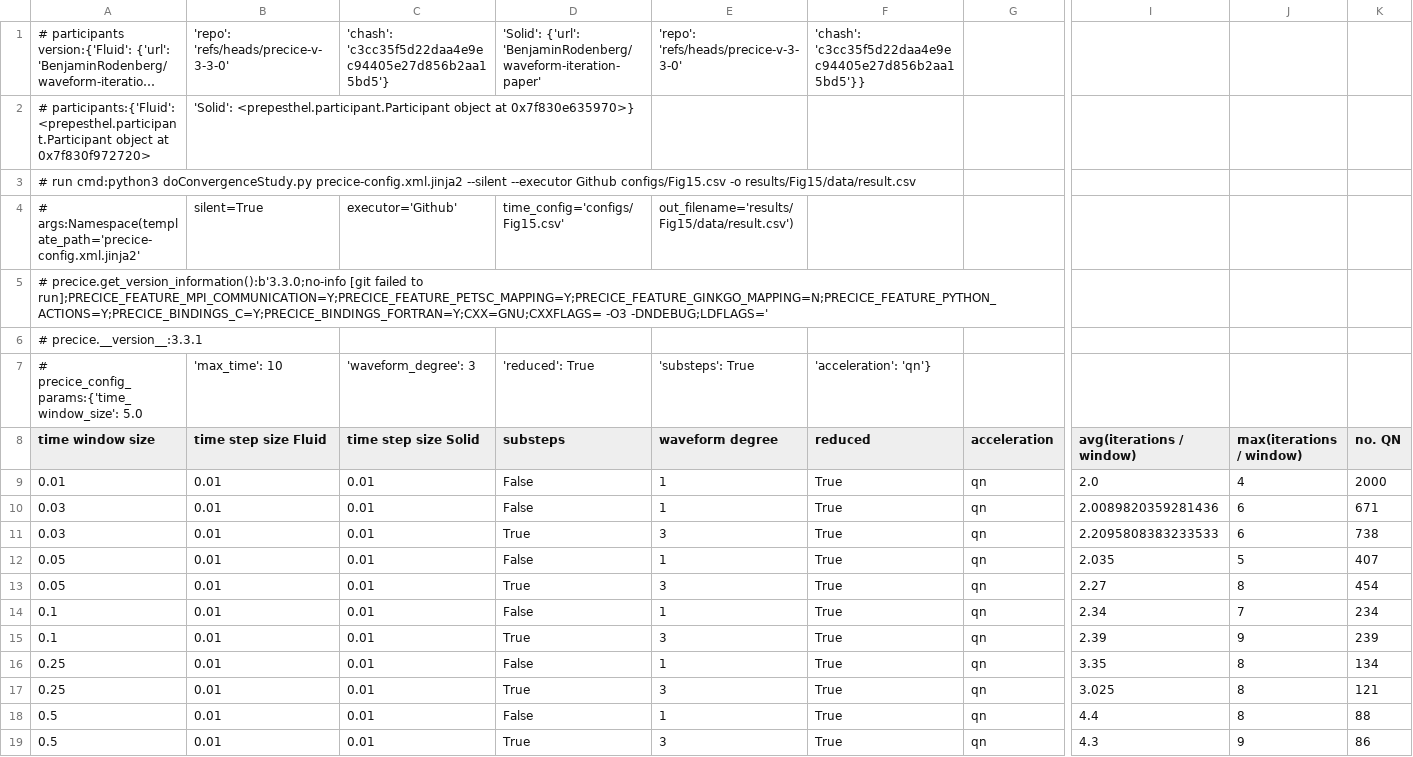
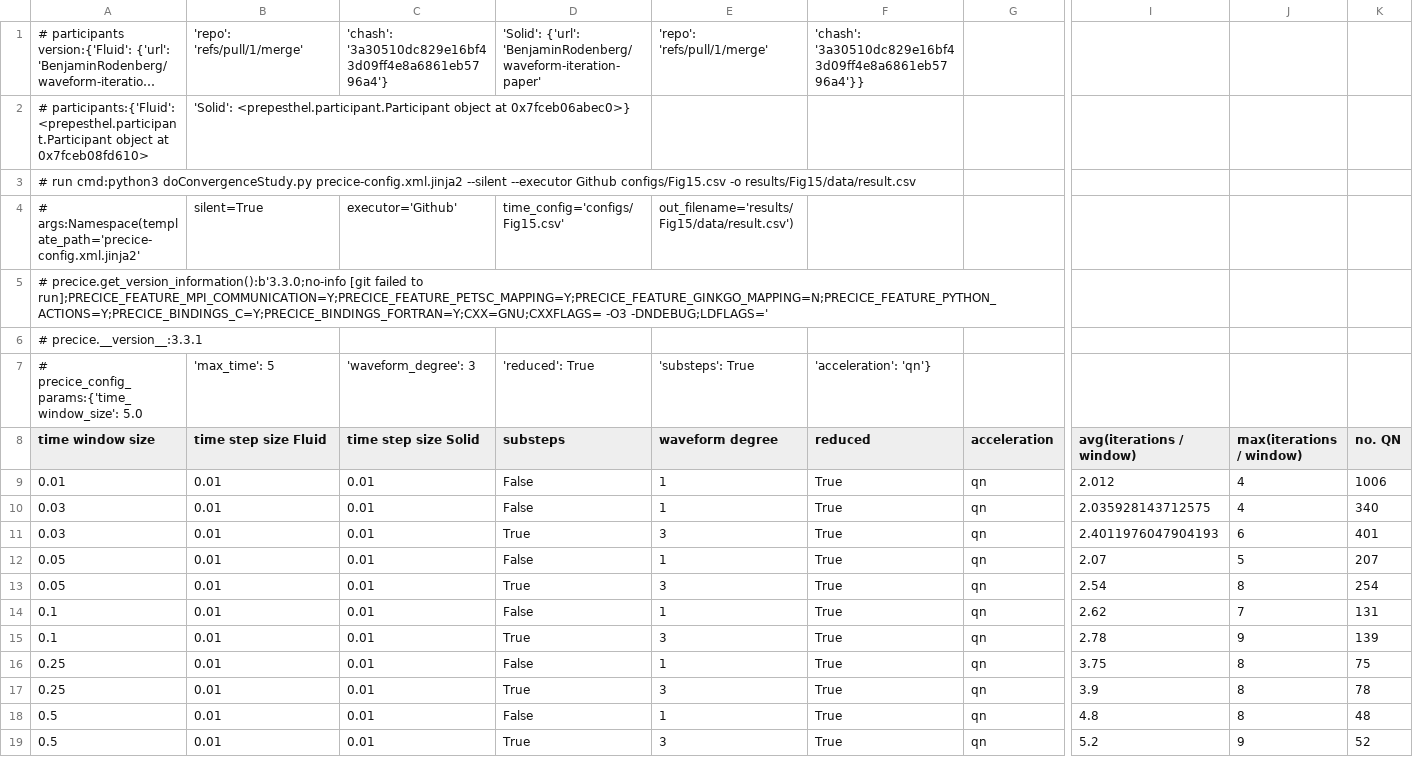
Before and after one commit to BenjaminRodenberg/waveform-iteration-paper, a CSV file: plotting/perpendicular-flap/Fig15/data/result.csv, drawn as a sheet; only a part is shown, gaps mark what is left out; long unchanged cells end in …; the diff covers the shown part only; the diff names each change by its address in the sheet, - before the commit and + after, or states it on an @@ line.

Commit message:
Update results.

```diff
--- a/plotting/perpendicular-flap/Fig15/data/result.csv
+++ b/plotting/perpendicular-flap/Fig15/data/result.csv
-B1 (time step size Fluid): 'repo': 'refs/heads/precice-v-3-3-0'
+B1 (time step size Fluid): 'repo': 'refs/pull/1/merge'
-C1 (time step size Solid): 'chash': 'c3cc35f5d22daa4e9ec94405e27d856b2aa15bd5'}
+C1 (time step size Solid): 'chash': '3a30510dc829e16bf43d09ff4e8a6861eb5796a4'}
-E1 (waveform degree): 'repo': 'refs/heads/precice-v-3-3-0'
+E1 (waveform degree): 'repo': 'refs/pull/1/merge'
-F1 (reduced): 'chash': 'c3cc35f5d22daa4e9ec94405e27d856b2aa15bd5'}}
+F1 (reduced): 'chash': '3a30510dc829e16bf43d09ff4e8a6861eb5796a4'}}
-A2 (time window size): …object at 0x7f830f972720>
+A2 (time window size): …object at 0x7fceb08fd610>
-B2 (time step size Fluid): …object at 0x7f830e635970>}
+B2 (time step size Fluid): …object at 0x7fceb06abec0>}
-B7 (time step size Fluid): 'max_time': 10
+B7 (time step size Fluid): 'max_time': 5
-I9 (avg(iterations / window)): 2.0
+I9 (avg(iterations / window)): 2.012
-K9 (no. QN): 2000
+K9 (no. QN): 1006
-I10 (avg(iterations / window)): 2.0089820359281436
+I10 (avg(iterations / window)): 2.035928143712575
-J10 (max(iterations / window)): 6
+J10 (max(iterations / window)): 4
-K10 (no. QN): 671
+K10 (no. QN): 340
-I11 (avg(iterations / window)): 2.2095808383233533
+I11 (avg(iterations / window)): 2.4011976047904193
-K11 (no. QN): 738
+K11 (no. QN): 401
-I12 (avg(iterations / window)): 2.035
+I12 (avg(iterations / window)): 2.07
-K12 (no. QN): 407
+K12 (no. QN): 207
-I13 (avg(iterations / window)): 2.27
+I13 (avg(iterations / window)): 2.54
-K13 (no. QN): 454
+K13 (no. QN): 254
-I14 (avg(iterations / window)): 2.34
+I14 (avg(iterations / window)): 2.62
-K14 (no. QN): 234
+K14 (no. QN): 131
-I15 (avg(iterations / window)): 2.39
+I15 (avg(iterations / window)): 2.78
-K15 (no. QN): 239
+K15 (no. QN): 139
-I16 (avg(iterations / window)): 3.35
+I16 (avg(iterations / window)): 3.75
-K16 (no. QN): 134
+K16 (no. QN): 75
-I17 (avg(iterations / window)): 3.025
+I17 (avg(iterations / window)): 3.9
-K17 (no. QN): 121
+K17 (no. QN): 78
-I18 (avg(iterations / window)): 4.4
+I18 (avg(iterations / window)): 4.8
-K18 (no. QN): 88
+K18 (no. QN): 48
-I19 (avg(iterations / window)): 4.3
+I19 (avg(iterations / window)): 5.2
-K19 (no. QN): 86
+K19 (no. QN): 52
```
Also changed, not shown: 12 edited cells elsewhere in this file, plotting/oscillator-overlap/Fig10/data/constant.csv, plotting/oscillator-overlap/Fig10/data/linear.csv, 37 other files.
